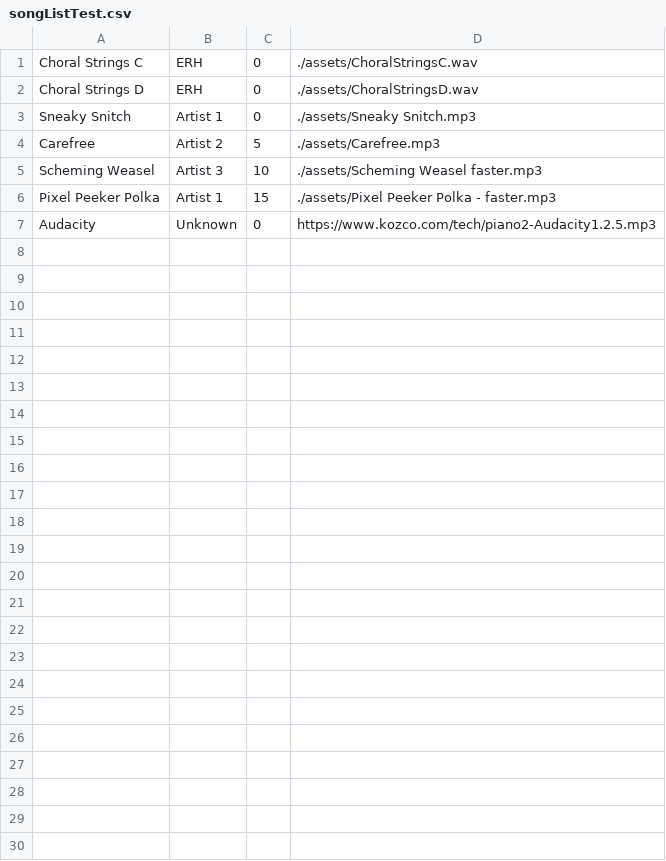
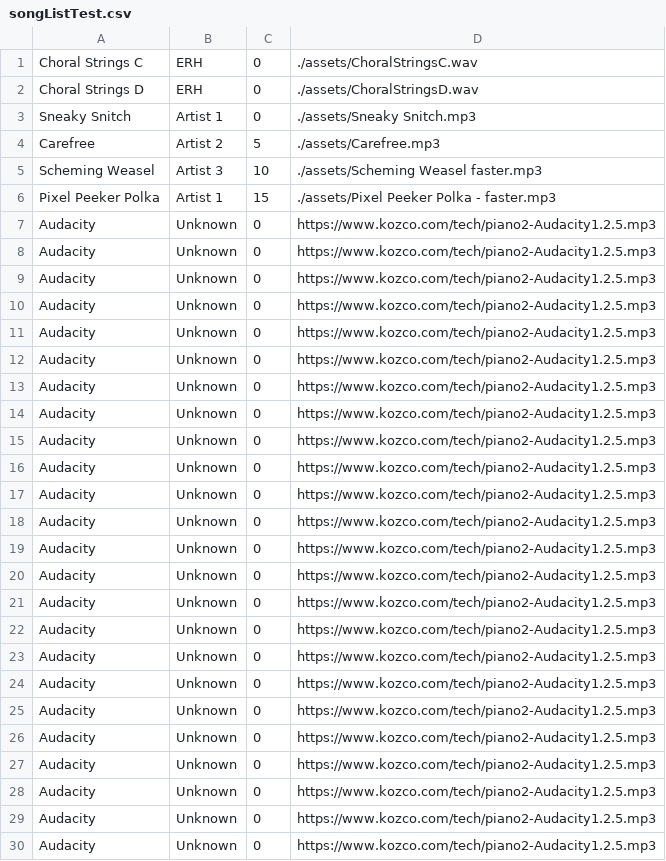
Before and after one commit to itsagift/jukebox, a CSV file: songListTest.csv, drawn as a sheet.

Commit message:
support 30 songs

```diff
--- a/songListTest.csv
+++ b/songListTest.csv
@@ -7 +7,24 @@ Pixel Peeker Polka,Artist 1,15,./assets/Pixel Peeker Polka - faster.mp3
 Audacity,Unknown,0,https://www.kozco.com/tech/piano2-Audacity1.2.5.mp3
+Audacity,Unknown,0,https://www.kozco.com/tech/piano2-Audacity1.2.5.mp3
+Audacity,Unknown,0,https://www.kozco.com/tech/piano2-Audacity1.2.5.mp3
+Audacity,Unknown,0,https://www.kozco.com/tech/piano2-Audacity1.2.5.mp3
+Audacity,Unknown,0,https://www.kozco.com/tech/piano2-Audacity1.2.5.mp3
+Audacity,Unknown,0,https://www.kozco.com/tech/piano2-Audacity1.2.5.mp3
+Audacity,Unknown,0,https://www.kozco.com/tech/piano2-Audacity1.2.5.mp3
+Audacity,Unknown,0,https://www.kozco.com/tech/piano2-Audacity1.2.5.mp3
+Audacity,Unknown,0,https://www.kozco.com/tech/piano2-Audacity1.2.5.mp3
+Audacity,Unknown,0,https://www.kozco.com/tech/piano2-Audacity1.2.5.mp3
+Audacity,Unknown,0,https://www.kozco.com/tech/piano2-Audacity1.2.5.mp3
+Audacity,Unknown,0,https://www.kozco.com/tech/piano2-Audacity1.2.5.mp3
+Audacity,Unknown,0,https://www.kozco.com/tech/piano2-Audacity1.2.5.mp3
+Audacity,Unknown,0,https://www.kozco.com/tech/piano2-Audacity1.2.5.mp3
+Audacity,Unknown,0,https://www.kozco.com/tech/piano2-Audacity1.2.5.mp3
+Audacity,Unknown,0,https://www.kozco.com/tech/piano2-Audacity1.2.5.mp3
+Audacity,Unknown,0,https://www.kozco.com/tech/piano2-Audacity1.2.5.mp3
+Audacity,Unknown,0,https://www.kozco.com/tech/piano2-Audacity1.2.5.mp3
+Audacity,Unknown,0,https://www.kozco.com/tech/piano2-Audacity1.2.5.mp3
+Audacity,Unknown,0,https://www.kozco.com/tech/piano2-Audacity1.2.5.mp3
+Audacity,Unknown,0,https://www.kozco.com/tech/piano2-Audacity1.2.5.mp3
+Audacity,Unknown,0,https://www.kozco.com/tech/piano2-Audacity1.2.5.mp3
+Audacity,Unknown,0,https://www.kozco.com/tech/piano2-Audacity1.2.5.mp3
+Audacity,Unknown,0,https://www.kozco.com/tech/piano2-Audacity1.2.5.mp3
```
